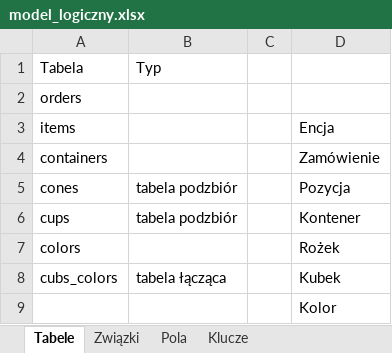
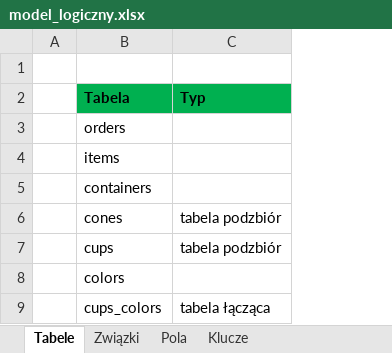
Before and after one commit to ZGabc/ModelowanieDanych, an Excel workbook: model_logiczny.xlsx, sheet Tabele, drawn as a sheet; values as stored, in another font and other column widths than the file's, no borders; removed rows and columns are numbered as before the commit, all else as after; the diff names each change by its address in the sheet, - before the commit and + after, or states it on an @@ line.

```diff
--- a/model_logiczny.xlsx (sheet Tabele)
+++ b/model_logiczny.xlsx (sheet Tabele)
+column A, empty
-column C, empty
-column D, rows 3-8: Encja | Zamówienie | Pozycja | Kontener | Rożek | Kubek
+row 1: (empty)
@@ B2:C2 fill: none → #00B050, bold: off → on @@
-B9 (Tabela): cubs_colors
+B9 (Tabela): cups_colors
-row 9:  |  |  | Kolor
```
Also changed, not shown: sheet Związki, sheet Pola, sheet Klucze, 1 other file.
